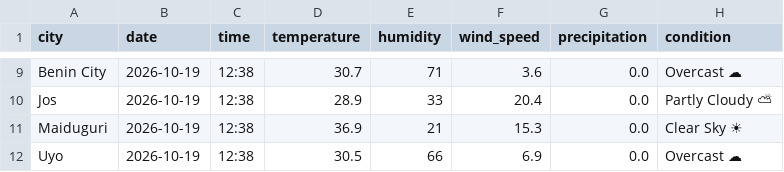
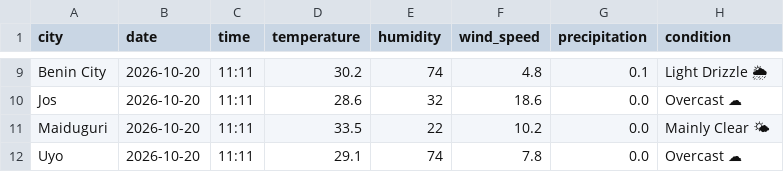
Before and after one commit to EddyEtesin/nigerian-weather-dashboard, a CSV file: weather_current.csv, drawn as a sheet; only a part is shown, gaps mark what is left out; the diff covers the shown part only; the diff names each change by its address in the sheet, - before the commit and + after, or states it on an @@ line.

```diff
--- a/weather_current.csv
+++ b/weather_current.csv
-B9:B12 (date): 2026-10-19
+B9:B12 (date): 2026-10-20
-C9:C12 (time): 12:38
+C9:C12 (time): 11:11
-D9 (temperature): 30.7
+D9 (temperature): 30.2
-E9 (humidity): 71
+E9 (humidity): 74
-F9 (wind_speed): 3.6
+F9 (wind_speed): 4.8
-G9 (precipitation): 0.0
+G9 (precipitation): 0.1
-H9 (condition): Overcast ☁
+H9 (condition): Light Drizzle 🌦
-D10 (temperature): 28.9
+D10 (temperature): 28.6
-E10 (humidity): 33
+E10 (humidity): 32
-F10 (wind_speed): 20.4
+F10 (wind_speed): 18.6
-H10 (condition): Partly Cloudy ⛅
+H10 (condition): Overcast ☁
-D11 (temperature): 36.9
+D11 (temperature): 33.5
-E11 (humidity): 21
+E11 (humidity): 22
-F11 (wind_speed): 15.3
+F11 (wind_speed): 10.2
-H11 (condition): Clear Sky ☀
+H11 (condition): Mainly Clear 🌤
-D12 (temperature): 30.5
+D12 (temperature): 29.1
-E12 (humidity): 66
+E12 (humidity): 74
-F12 (wind_speed): 6.9
+F12 (wind_speed): 7.8
```
Also changed, not shown: 42 edited cells elsewhere in this file, weather_forecast.csv.
